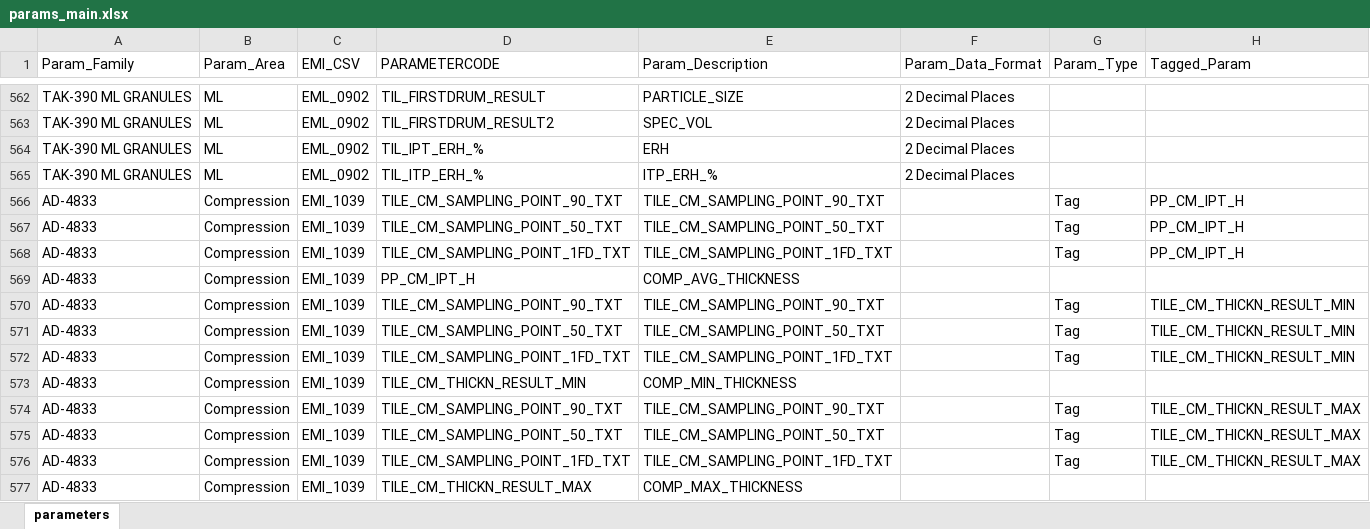
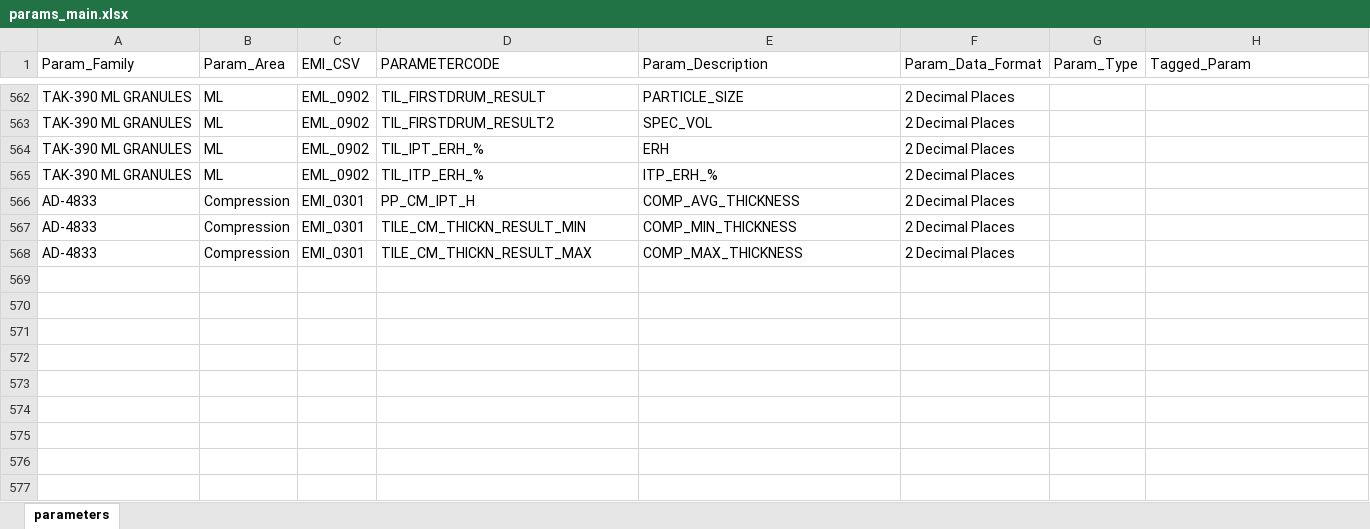
Before and after one commit to TILSoft/cpv, an Excel workbook: input/params_main.xlsx, sheet parameters, drawn as a sheet; only a part is shown, gaps mark what is left out; values as stored, in another font and other column widths than the file's, no borders; removed rows and columns are numbered as before the commit, all else as after; the diff names each change by its address in the sheet, - before the commit and + after, or states it on an @@ line.

Commit message:
parameters work

```diff
--- a/input/params_main.xlsx (sheet parameters)
+++ b/input/params_main.xlsx (sheet parameters)
-row 566: AD-4833 | Compression | EMI_1039 | TILE_CM_SAMPLING_POINT_90_TXT | TILE_CM_SAMPLING_POINT_90_TXT |  | Tag | PP_CM_IPT_H
-row 567: AD-4833 | Compression | EMI_1039 | TILE_CM_SAMPLING_POINT_50_TXT | TILE_CM_SAMPLING_POINT_50_TXT |  | Tag | PP_CM_IPT_H
-row 568: AD-4833 | Compression | EMI_1039 | TILE_CM_SAMPLING_POINT_1FD_TXT | TILE_CM_SAMPLING_POINT_1FD_TXT |  | Tag | PP_CM_IPT_H
-C566 (EMI_CSV): EMI_1039
+C566 (EMI_CSV): EMI_0301
-F566 (Param_Data_Format): (empty)
+F566 (Param_Data_Format): 2 Decimal Places
-row 570: AD-4833 | Compression | EMI_1039 | TILE_CM_SAMPLING_POINT_90_TXT | TILE_CM_SAMPLING_POINT_90_TXT |  | Tag | TILE_CM_THICKN_RESULT_MIN
-row 571: AD-4833 | Compression | EMI_1039 | TILE_CM_SAMPLING_POINT_50_TXT | TILE_CM_SAMPLING_POINT_50_TXT |  | Tag | TILE_CM_THICKN_RESULT_MIN
-row 572: AD-4833 | Compression | EMI_1039 | TILE_CM_SAMPLING_POINT_1FD_TXT | TILE_CM_SAMPLING_POINT_1FD_TXT |  | Tag | TILE_CM_THICKN_RESULT_MIN
-C567 (EMI_CSV): EMI_1039
+C567 (EMI_CSV): EMI_0301
-F567 (Param_Data_Format): (empty)
+F567 (Param_Data_Format): 2 Decimal Places
-row 574: AD-4833 | Compression | EMI_1039 | TILE_CM_SAMPLING_POINT_90_TXT | TILE_CM_SAMPLING_POINT_90_TXT |  | Tag | TILE_CM_THICKN_RESULT_MAX
-row 575: AD-4833 | Compression | EMI_1039 | TILE_CM_SAMPLING_POINT_50_TXT | TILE_CM_SAMPLING_POINT_50_TXT |  | Tag | TILE_CM_THICKN_RESULT_MAX
-row 576: AD-4833 | Compression | EMI_1039 | TILE_CM_SAMPLING_POINT_1FD_TXT | TILE_CM_SAMPLING_POINT_1FD_TXT |  | Tag | TILE_CM_THICKN_RESULT_MAX
-C568 (EMI_CSV): EMI_1039
+C568 (EMI_CSV): EMI_0301
-F568 (Param_Data_Format): (empty)
+F568 (Param_Data_Format): 2 Decimal Places
```
Also changed, not shown: input/params_taggers.xlsx.
